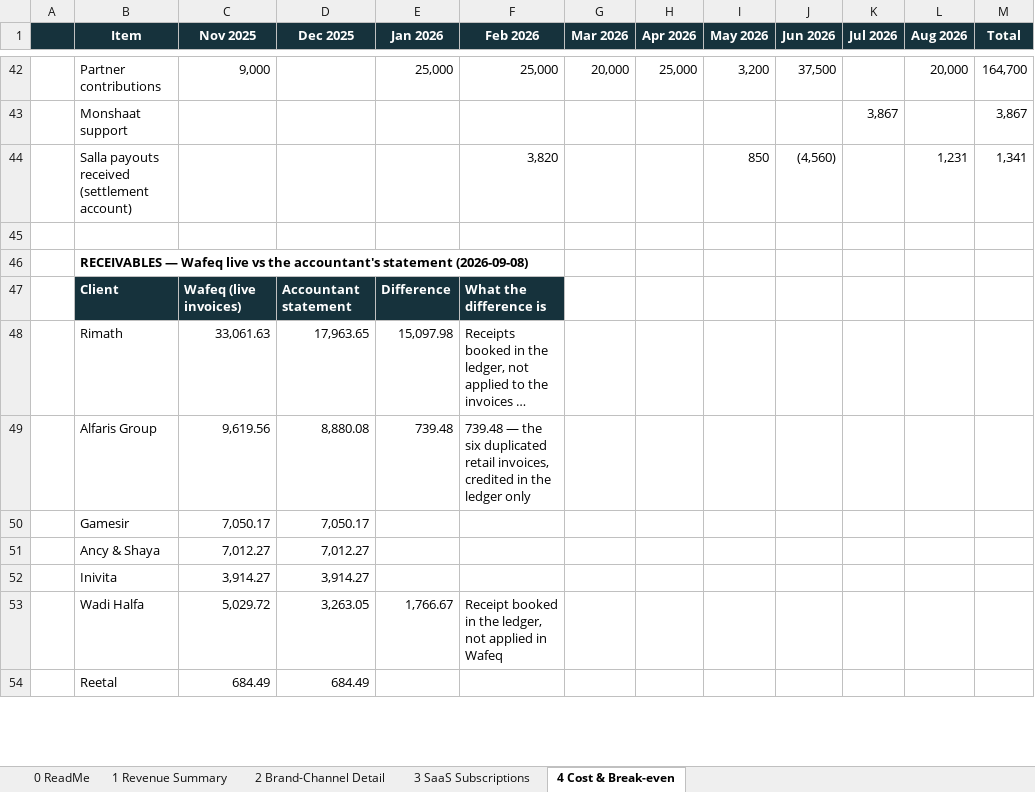
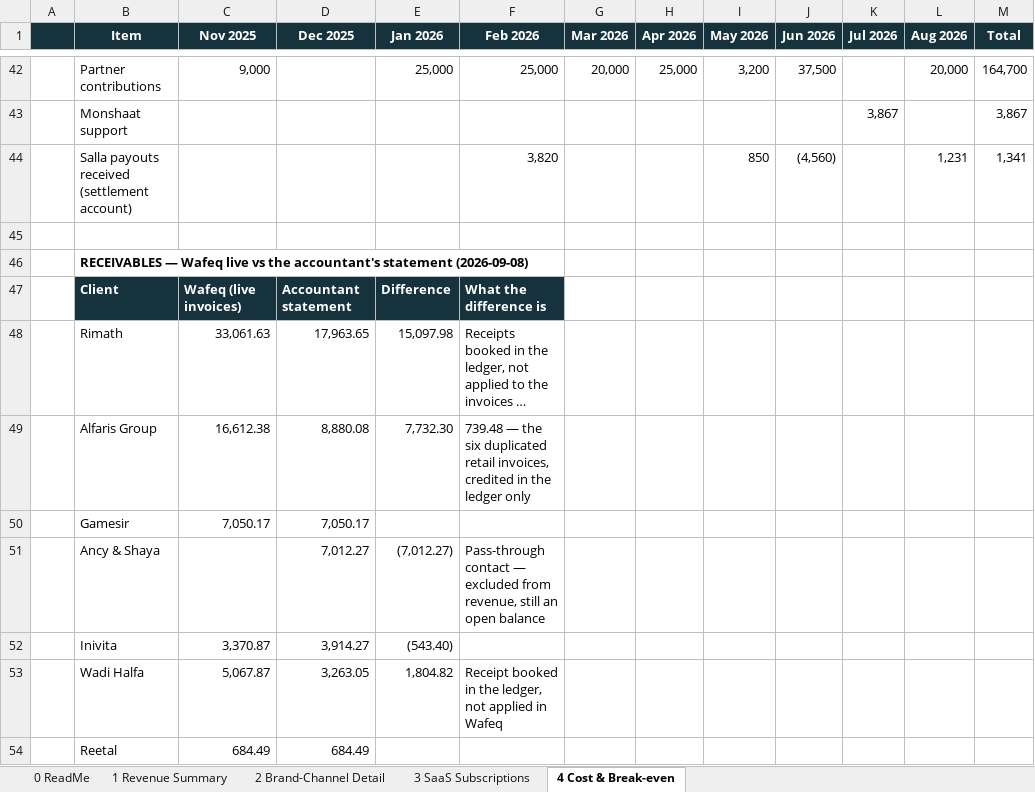
Before and after one commit to tarikalotay/Nasam-General-Tasks, an Excel workbook: revenue-view/output/Nasam_Revenue_View.xlsx, sheet 4 Cost & Break-even, drawn as a sheet; only a part is shown, gaps mark what is left out; long unchanged cells end in …; values as stored, in another font and other column widths than the file's, no borders; the diff covers the shown part only; the diff names each change by its address in the sheet, - before the commit and + after, or states it on an @@ line.

```diff
--- a/revenue-view/output/Nasam_Revenue_View.xlsx (sheet 4 Cost & Break-even)
+++ b/revenue-view/output/Nasam_Revenue_View.xlsx (sheet 4 Cost & Break-even)
-C49 (Nov 2025): 9,619.56
+C49 (Nov 2025): 16,612.38
-E49 (Jan 2026): 739.48
+E49 (Jan 2026): 7,732.30
-C51 (Nov 2025): 7,012.27
+C51 (Nov 2025): (empty)
-E51 (Jan 2026): (empty)
+E51 (Jan 2026): (7,012.27)
-F51 (Feb 2026): (empty)
+F51 (Feb 2026): Pass-through contact — excluded from revenue, still an open balance
-C52 (Nov 2025): 3,914.27
+C52 (Nov 2025): 3,370.87
-E52 (Jan 2026): (empty)
+E52 (Jan 2026): (543.40)
-C53 (Nov 2025): 5,029.72
+C53 (Nov 2025): 5,067.87
-E53 (Jan 2026): 1,766.67
+E53 (Jan 2026): 1,804.82
```
Also changed, not shown: 10 edited cells elsewhere in this sheet, sheet 2 Brand-Channel Detail, sheet 1 Revenue Summary, sheet 0 ReadMe, 7 other files.
